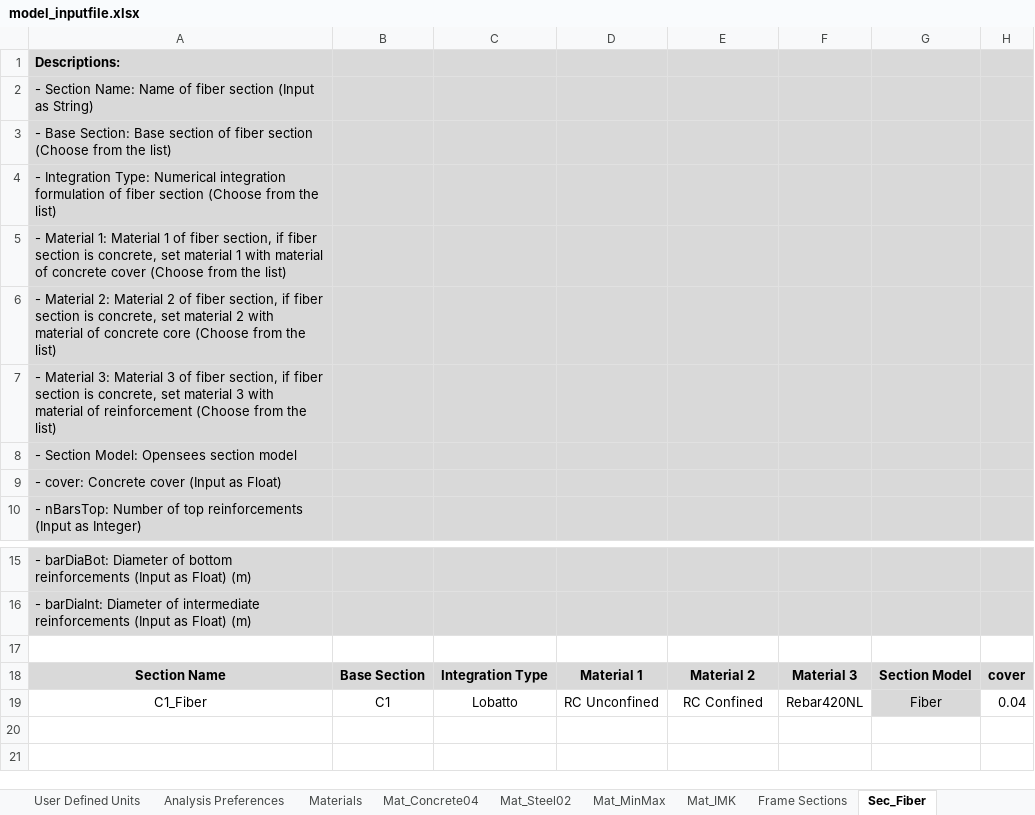
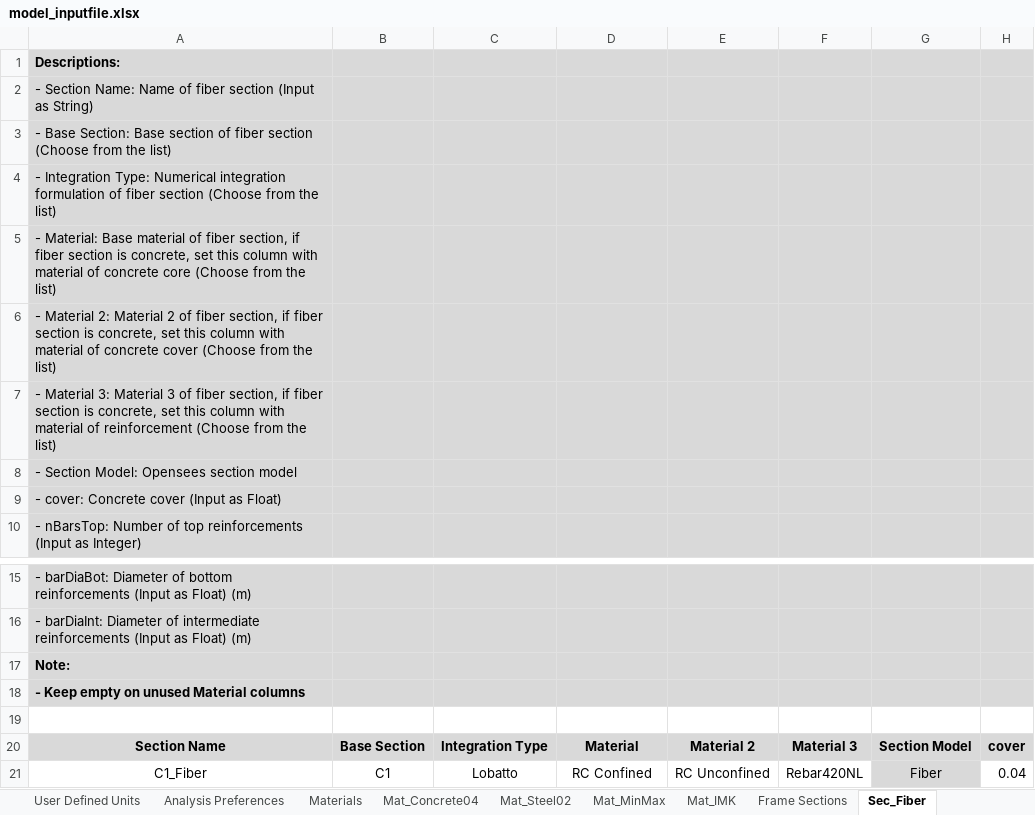
Before and after one commit to jwiciardo/SadProPy, an Excel workbook: src/sadpropy/input/model_inputfile.xlsx, sheet Sec_Fiber, drawn as a sheet; only a part is shown, gaps mark what is left out; values as stored, in another font and other column widths than the file's, no borders; addresses are those after the commit; rows hold the shown columns only; the diff names each change by its address in the sheet, - before the commit and + after, or states it on an @@ line.

```diff
--- a/src/sadpropy/input/model_inputfile.xlsx (sheet Sec_Fiber)
+++ b/src/sadpropy/input/model_inputfile.xlsx (sheet Sec_Fiber)
-A5: - Material 1: Material 1 of fiber section, if fiber section is concrete, set material 1 with material of concrete cover (Choose from…
+A5: - Material: Base material of fiber section, if fiber section is concrete, set this column with material of concrete core (Choose from…
-A6: …concrete, set material 2 with material of concrete core (Choose from…
+A6: …concrete, set this column with material of concrete cover (Choose from…
-A7: …concrete, set material 3 with material…
+A7: …concrete, set this column with material…
+row 17: Note:
+row 18: - Keep empty on unused Material columns
-D20: Material 1
+D20: Material
-D21: RC Unconfined
+D21: RC Confined
-E21: RC Confined
+E21: RC Unconfined
```
Also changed, not shown: sheet ListDB, sheet Sec_Aggregator, sheet Frame Sections, sheet Slab Sections, formulas that keep their value, 4 other files.
